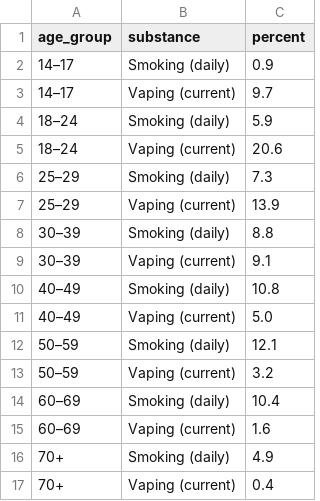
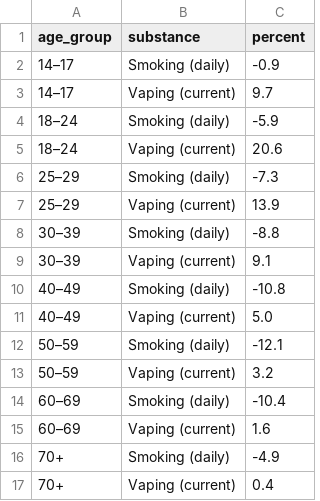
Before and after one commit to jkon0035-alt/FIT2179-ASSIGNMENT2, a CSV file: data/vaping-vs-smoking-by-age.csv, drawn as a sheet.

Commit message:
Invert smoking daily percent values by age group
Reversed the percent values for daily smoking across age groups.

```diff
--- a/data/vaping-vs-smoking-by-age.csv
+++ b/data/vaping-vs-smoking-by-age.csv
@@ -1,17 +1,17 @@
 age_group,substance,percent
-14–17,Smoking (daily),0.9
+14–17,Smoking (daily),-0.9
 14–17,Vaping (current),9.7
-18–24,Smoking (daily),5.9
+18–24,Smoking (daily),-5.9
 18–24,Vaping (current),20.6
-25–29,Smoking (daily),7.3
+25–29,Smoking (daily),-7.3
 25–29,Vaping (current),13.9
-30–39,Smoking (daily),8.8
+30–39,Smoking (daily),-8.8
 30–39,Vaping (current),9.1
-40–49,Smoking (daily),10.8
+40–49,Smoking (daily),-10.8
 40–49,Vaping (current),5.0
-50–59,Smoking (daily),12.1
+50–59,Smoking (daily),-12.1
 50–59,Vaping (current),3.2
-60–69,Smoking (daily),10.4
+60–69,Smoking (daily),-10.4
 60–69,Vaping (current),1.6
-70+,Smoking (daily),4.9
+70+,Smoking (daily),-4.9
 70+,Vaping (current),0.4
```
